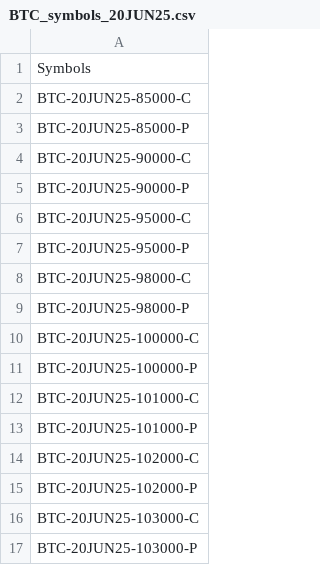
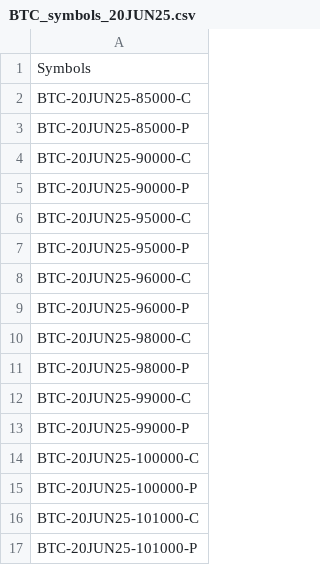
Before and after one commit to ghanshyam9009/DERIBIT-LIVE-STREAM, a CSV file: src/data/BTC_symbols_20JUN25.csv, drawn as a sheet; only a part is shown; the shorter side is filled out with more unchanged rows.

```diff
--- a/src/data/BTC_symbols_20JUN25.csv
+++ b/src/data/BTC_symbols_20JUN25.csv
@@ -7,4 +7,8 @@ BTC-20JUN25-95000-C
 BTC-20JUN25-95000-P
+BTC-20JUN25-96000-C
+BTC-20JUN25-96000-P
 BTC-20JUN25-98000-C
 BTC-20JUN25-98000-P
+BTC-20JUN25-99000-C
+BTC-20JUN25-99000-P
 BTC-20JUN25-100000-C
```
Also changed, not shown: src/data/BTC_symbols_13JUN25.csv, src/data/BTC_symbols_29AUG25.csv, 9 other files.
